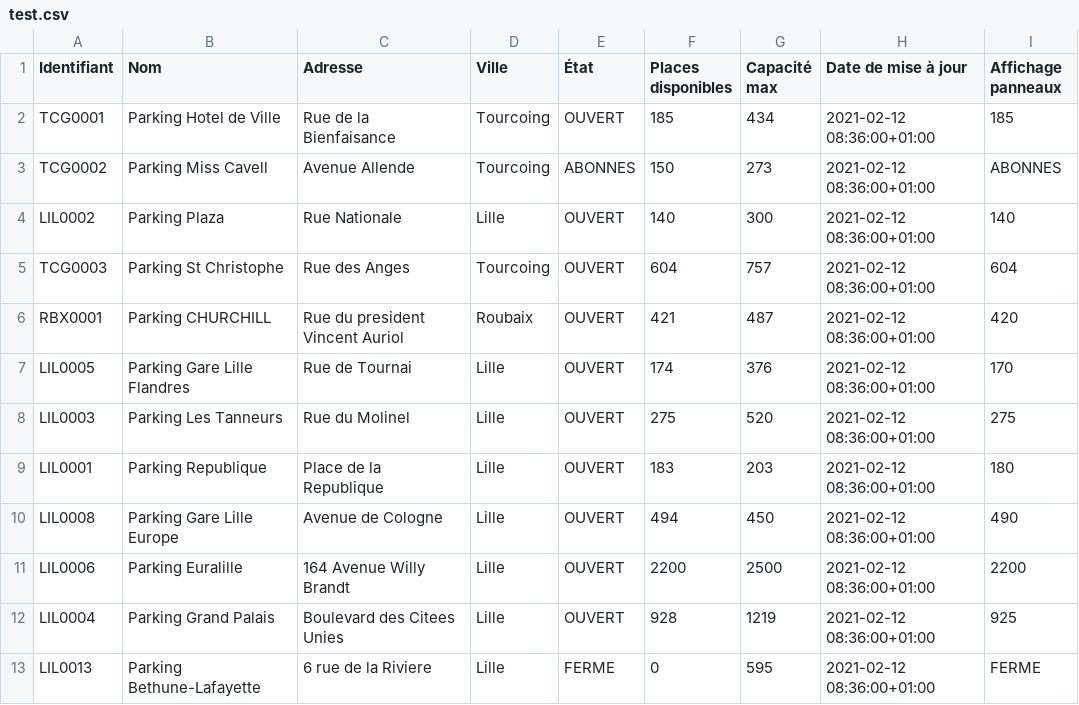
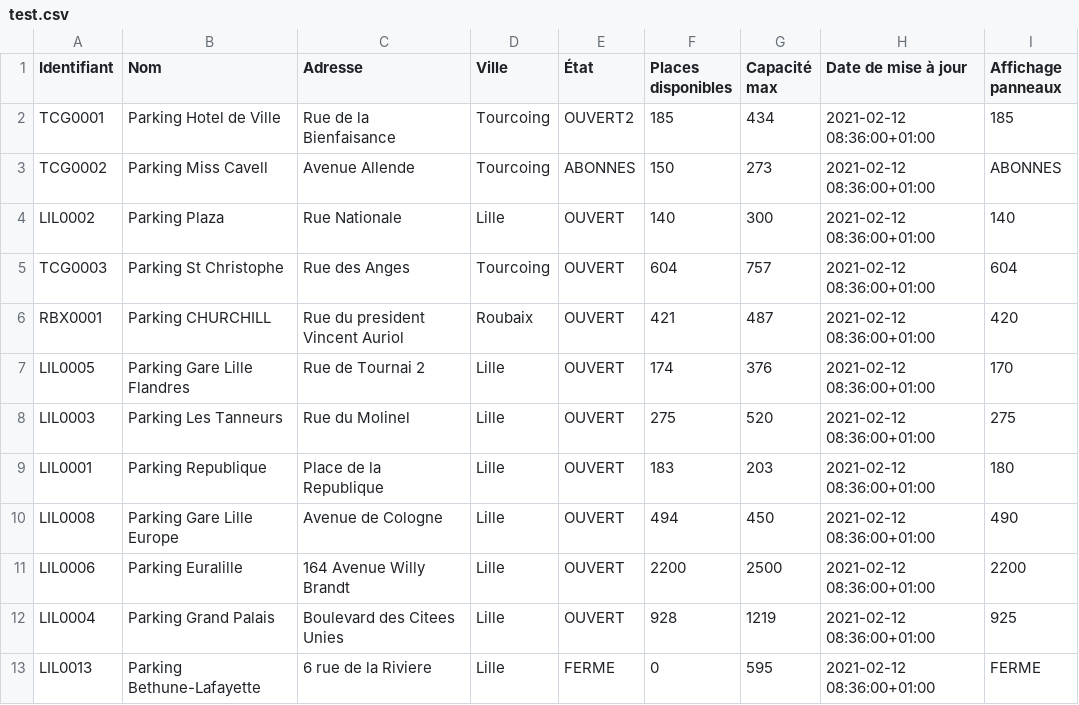
Before and after one commit to Bolmog1/WheresMyParking, a CSV file: test.csv, drawn as a sheet; only a part is shown.

```diff
--- a/test.csv
+++ b/test.csv
@@ -1,3 +1,3 @@
 Identifiant;Nom;Adresse;Ville;État;Places disponibles;Capacité max;Date de mise à jour;Affichage panneaux
-TCG0001;Parking Hotel de Ville;Rue de la Bienfaisance;Tourcoing;OUVERT;185;434;2021-02-12 08:36:00+01:00;185
+TCG0001;Parking Hotel de Ville;Rue de la Bienfaisance;Tourcoing;OUVERT2;185;434;2021-02-12 08:36:00+01:00;185
 TCG0002;Parking Miss Cavell;Avenue Allende;Tourcoing;ABONNES;150;273;2021-02-12 08:36:00+01:00;ABONNES
@@ -6,3 +6,3 @@ TCG0003;Parking St Christophe;Rue des Anges;Tourcoing;OUVERT;604;757;2021-02-12
 RBX0001;Parking CHURCHILL;Rue du president Vincent Auriol;Roubaix;OUVERT;421;487;2021-02-12 08:36:00+01:00;420
-LIL0005;Parking Gare Lille Flandres;Rue de Tournai;Lille;OUVERT;174;376;2021-02-12 08:36:00+01:00;170
+LIL0005;Parking Gare Lille Flandres;Rue de Tournai 2;Lille;OUVERT;174;376;2021-02-12 08:36:00+01:00;170
 LIL0003;Parking Les Tanneurs;Rue du Molinel;Lille;OUVERT;275;520;2021-02-12 08:36:00+01:00;275
```
Also changed, not shown: 3 other files.
